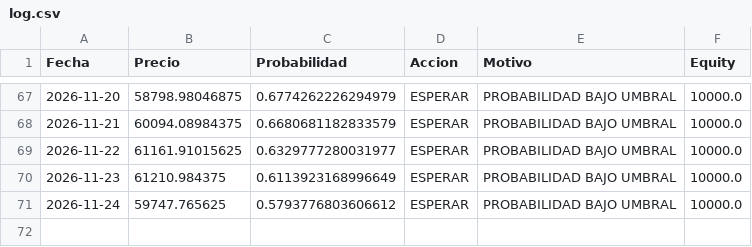
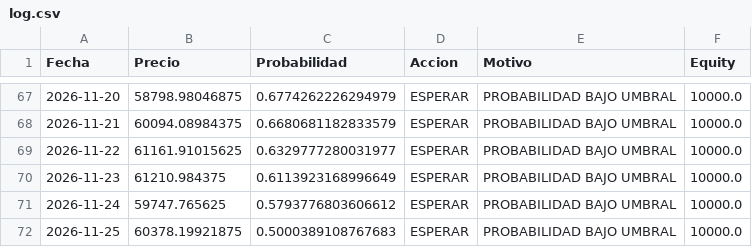
Before and after one commit to user12202912-hue/BTC-AI-BOT, a CSV file: log.csv, drawn as a sheet; only a part is shown, gaps mark what is left out; the diff names each change by its address in the sheet, - before the commit and + after, or states it on an @@ line.

```diff
--- a/log.csv
+++ b/log.csv
+row 72: 2026-11-25 | 60378.19921875 | 0.5000389108767683 | ESPERAR | PROBABILIDAD BAJO UMBRAL | 10000.0
```
Also changed, not shown: equity.csv, senales.csv, 1 other file.
